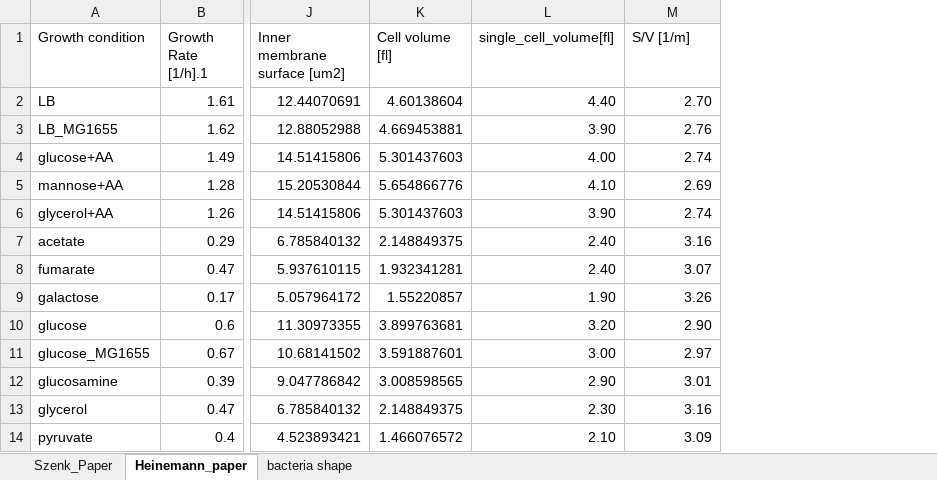
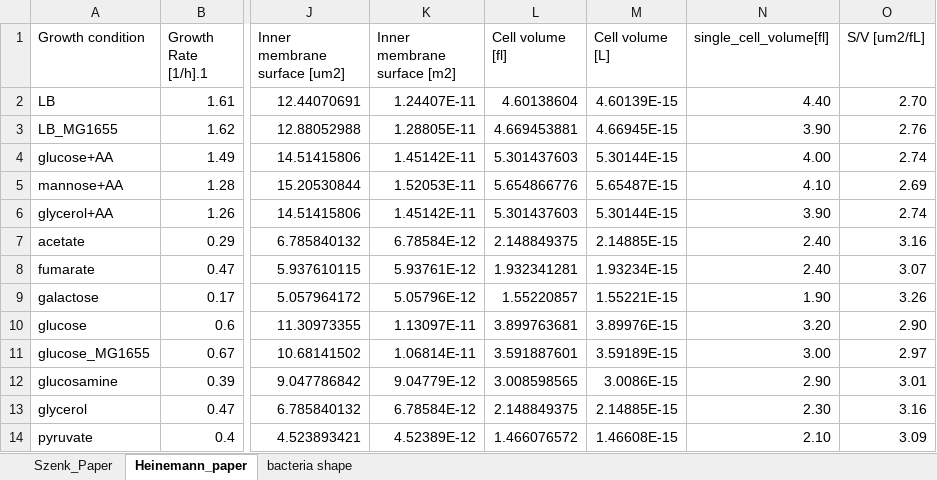
Before and after one commit to iAMB-RWTH-Aachen/PAModelpy, an Excel workbook: Data/Surface_growth_rate_data/surface_volume_data.xlsx, sheet Heinemann_paper, drawn as a sheet; only a part is shown, gaps mark what is left out; values as stored, in another font and other column widths than the file's, no borders; charts and pictures and table styles not drawn; addresses are those after the commit; the diff names each change by its address in the sheet, - before the commit and + after, or states it on an @@ line.

```diff
--- a/Data/Surface_growth_rate_data/surface_volume_data.xlsx (sheet Heinemann_paper)
+++ b/Data/Surface_growth_rate_data/surface_volume_data.xlsx (sheet Heinemann_paper)
+column K (Inner membrane surface [m2]), rows 2-14: 1.24407E-11 | 1.28805E-11 | 1.45142E-11 | 1.52053E-11 | 1.45142E-11 | 6.78584E-12 | 5.93761E-12 | 5.05796E-12 | 1.13097E-11 | 1.06814E-11 | 9.04779E-12 | 6.78584E-12 | 4.52389E-12
+column M (Cell volume [L]), rows 2-14: 4.60139E-15 | 4.66945E-15 | 5.30144E-15 | 5.65487E-15 | 5.30144E-15 | 2.14885E-15 | 1.93234E-15 | 1.55221E-15 | 3.89976E-15 | 3.59189E-15 | 3.0086E-15 | 2.14885E-15 | 1.46608E-15
-O1: S/V [1/m]
+O1: S/V [um2/fL]
```
Also changed, not shown: charts or pictures, 3 other files.
